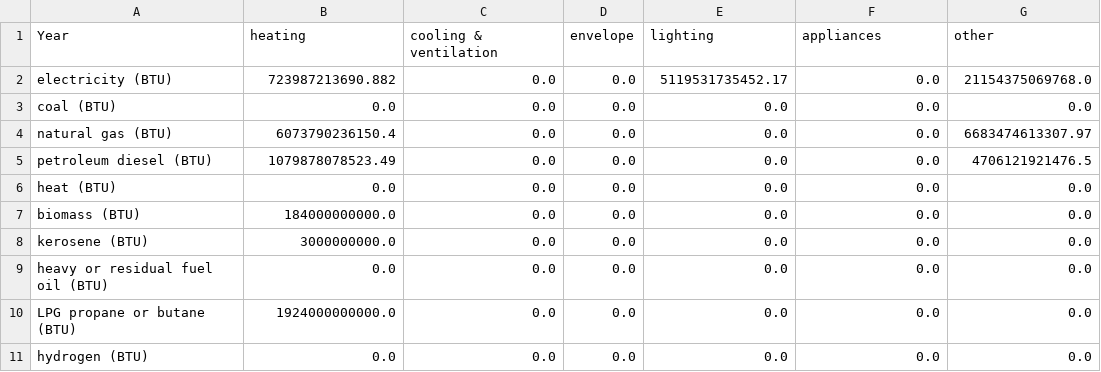
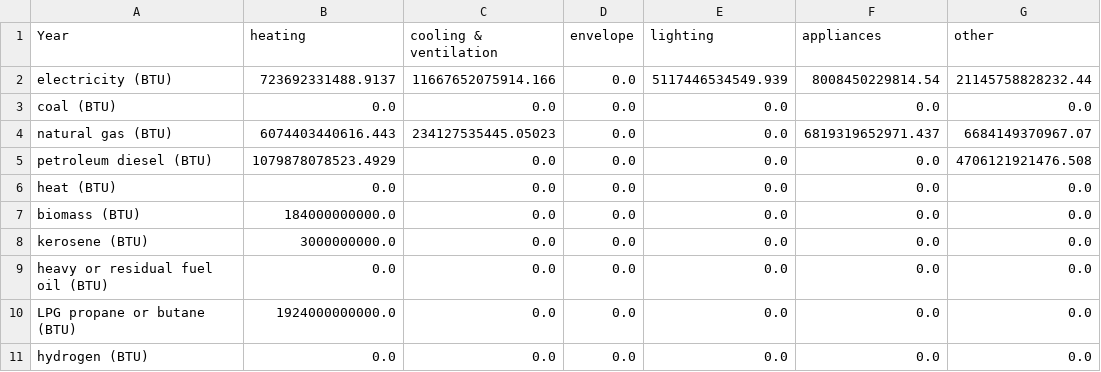
Before and after one commit to EnergyInnovation/eps-mississippi, a CSV file: InputData/bldgs/SYCEU/SYCEU-commercial.csv, drawn as a sheet; the diff names each change by its address in the sheet, - before the commit and + after, or states it on an @@ line.

```diff
--- a/InputData/bldgs/SYCEU/SYCEU-commercial.csv
+++ b/InputData/bldgs/SYCEU/SYCEU-commercial.csv
-B2 (heating): 723987213690.882
+B2 (heating): 723692331488.9137
-C2 (cooling & ventilation): 0.0
+C2 (cooling & ventilation): 11667652075914.166
-E2 (lighting): 5119531735452.17
+E2 (lighting): 5117446534549.939
-F2 (appliances): 0.0
+F2 (appliances): 8008450229814.54
-G2 (other): 21154375069768.0
+G2 (other): 21145758828232.44
-B4 (heating): 6073790236150.4
+B4 (heating): 6074403440616.443
-C4 (cooling & ventilation): 0.0
+C4 (cooling & ventilation): 234127535445.05023
-F4 (appliances): 0.0
+F4 (appliances): 6819319652971.437
-G4 (other): 6683474613307.97
+G4 (other): 6684149370967.07
-B5 (heating): 1079878078523.49
+B5 (heating): 1079878078523.4929
-G5 (other): 4706121921476.5
+G5 (other): 4706121921476.508
```
Also changed, not shown: InputData/bldgs/SYCEU/SYCEU-rural-residential.csv, InputData/bldgs/SYCEU/SYCEU-urban-residential.csv, 9 other files.
